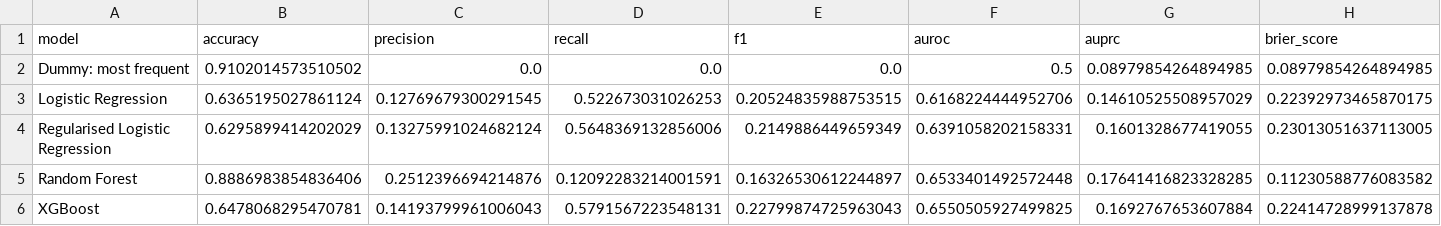
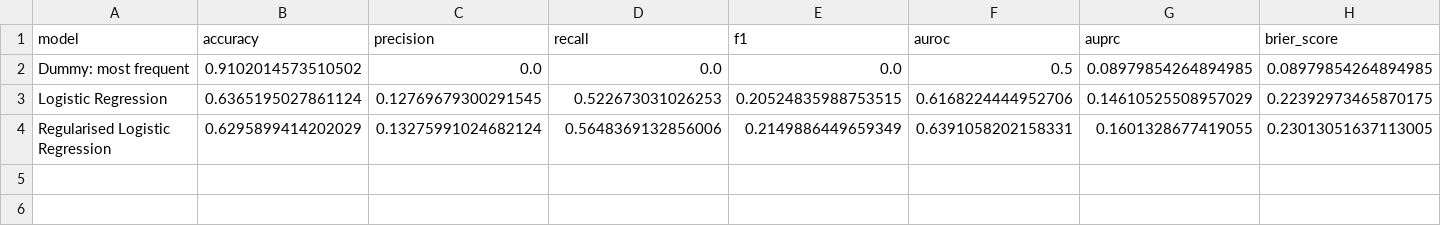
Before and after one commit to mxh210/Summer-Individual-Project, a CSV file: Processing_Pipeline/Model_Results/model_comparison_initial.csv, drawn as a sheet; the diff names each change by its address in the sheet, - before the commit and + after, or states it on an @@ line.

```diff
--- a/Processing_Pipeline/Model_Results/model_comparison_initial.csv
+++ b/Processing_Pipeline/Model_Results/model_comparison_initial.csv
-row 5: Random Forest | 0.8886983854836406 | 0.2512396694214876 | 0.12092283214001591 | 0.16326530612244897 | 0.6533401492572448 | 0.17641416823328285 | 0.11230588776083582
-row 6: XGBoost | 0.6478068295470781 | 0.14193799961006043 | 0.5791567223548131 | 0.22799874725963043 | 0.6550505927499825 | 0.1692767653607884 | 0.22414728999137878
```
Also changed, not shown: 2 other files.
